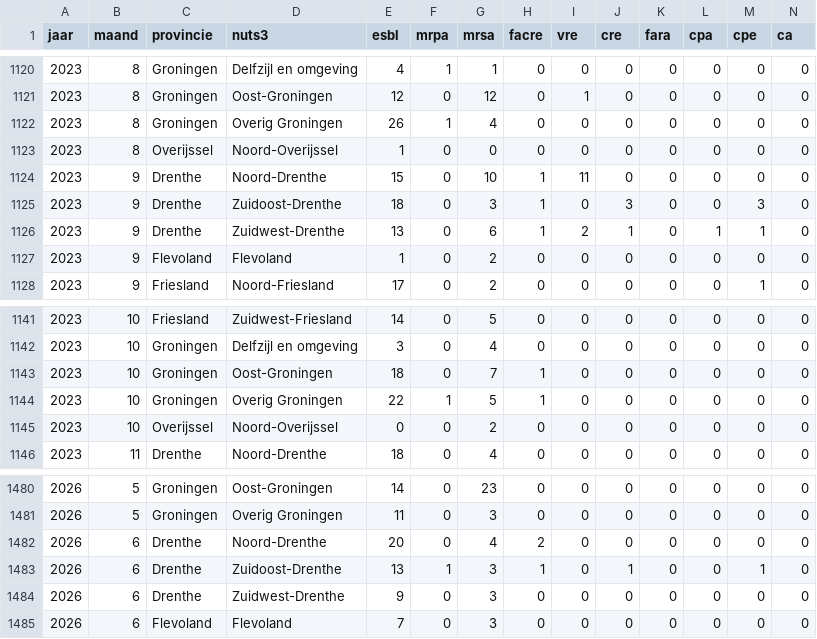
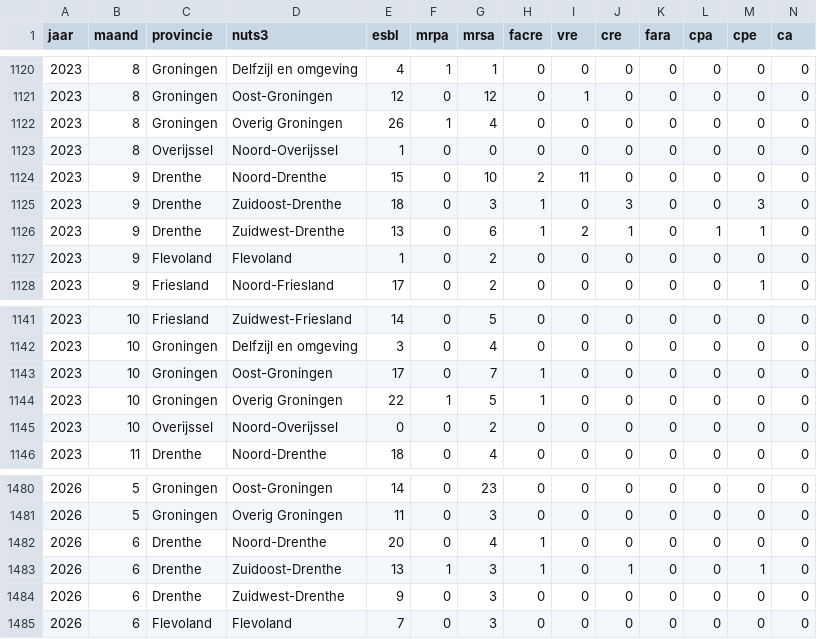
Before and after one commit to AMRZNN/dashboard_data, a CSV file: certe/brmo_maand.csv, drawn as a sheet; only a part is shown, gaps mark what is left out; the diff covers the shown part only.

```diff
--- a/certe/brmo_maand.csv
+++ b/certe/brmo_maand.csv
@@ -1123,3 +1123,3 @@
 2023,8,"Overijssel","Noord-Overijssel",1,0,0,0,0,0,0,0,0,0
-2023,9,"Drenthe","Noord-Drenthe",15,0,10,1,11,0,0,0,0,0
+2023,9,"Drenthe","Noord-Drenthe",15,0,10,2,11,0,0,0,0,0
 2023,9,"Drenthe","Zuidoost-Drenthe",18,0,3,1,0,3,0,0,3,0
@@ -1142,3 +1142,3 @@
 2023,10,"Groningen","Delfzijl en omgeving",3,0,4,0,0,0,0,0,0,0
-2023,10,"Groningen","Oost-Groningen",18,0,7,1,0,0,0,0,0,0
+2023,10,"Groningen","Oost-Groningen",17,0,7,1,0,0,0,0,0,0
 2023,10,"Groningen","Overig Groningen",22,1,5,1,0,0,0,0,0,0
@@ -1481,3 +1481,3 @@
 2026,5,"Groningen","Overig Groningen",11,0,3,0,0,0,0,0,0,0
-2026,6,"Drenthe","Noord-Drenthe",20,0,4,2,0,0,0,0,0,0
+2026,6,"Drenthe","Noord-Drenthe",20,0,4,1,0,0,0,0,0,0
 2026,6,"Drenthe","Zuidoost-Drenthe",13,1,3,1,0,1,0,0,1,0
```
Also changed, not shown: 23 edited cells elsewhere in this file.
